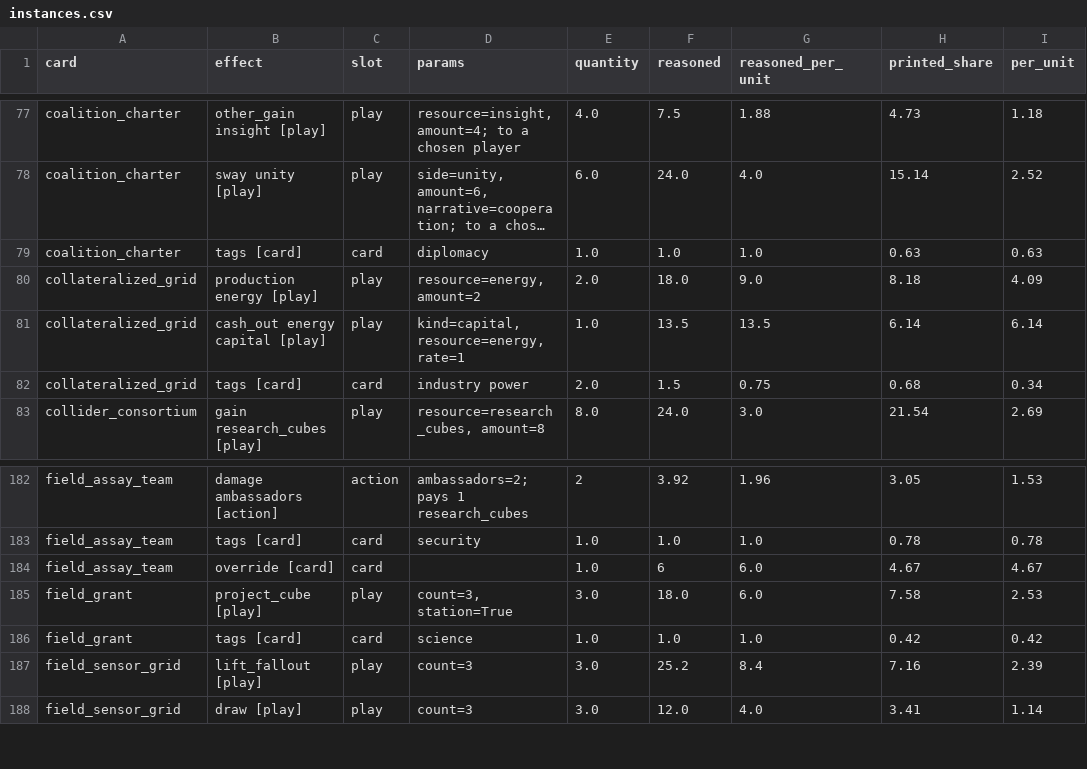
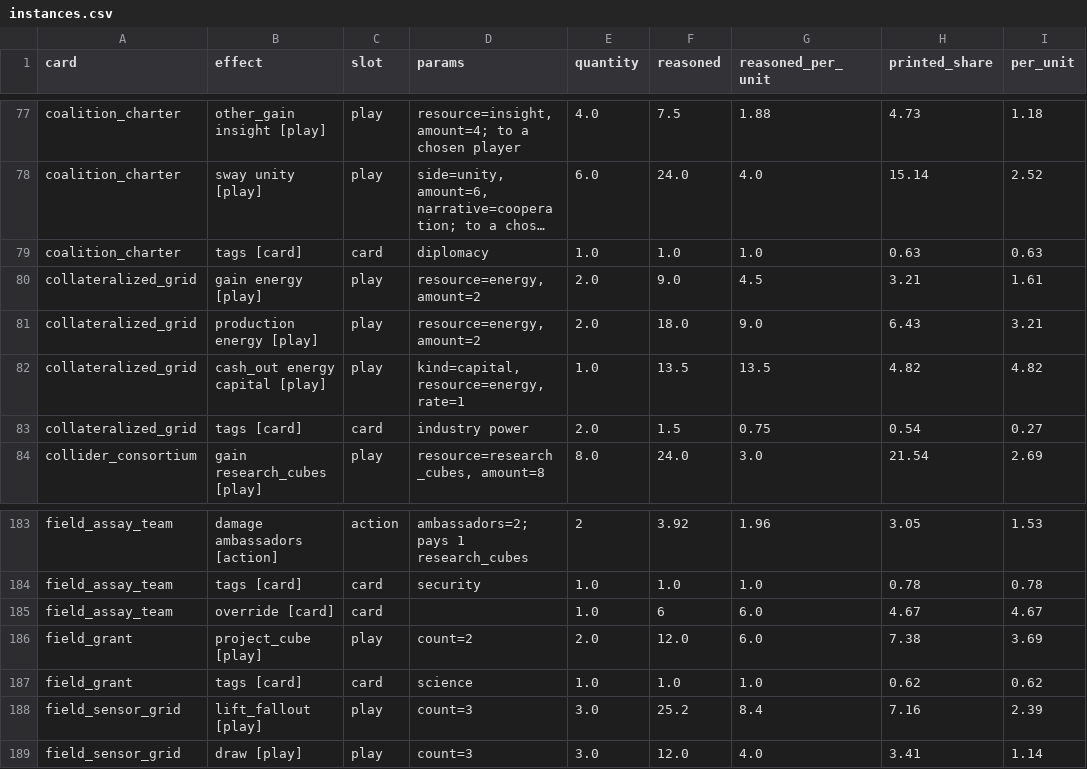
Before and after one commit to techmatt/aicomplete, a CSV file: experiments/results/effect-ledger/instances.csv, drawn as a sheet; only a part is shown, gaps mark what is left out; long unchanged cells end in …; addresses are those after the commit; the diff names each change by its address in the sheet, - before the commit and + after, or states it on an @@ line.

Commit message:
aicomplete/228_balance_pass: 228: per_decision r99 vs r100 (planner 0.97x a decision)
Squashed by conductor from conductor/228_balance_pass (9 commit(s)):
- 228: design_check priced_in/exempt (from 226), screen specs s228/s228v, pair reader
- 228: card screen spec s228c
- 228: Researcher lever spec s228r
- 228: s228r track fix
- 228: s228y spec; usage bands (Mint, Grant, hedges, Lift Fallout, Envoy)
- 228: balance pass (r100): Remove agents 2 ambassadors; Researcher 4 slots, insight 7/8/9, Synthesis 1 insight; Field Grant 2 cubes anywhere; Collateralized Grid +2 energy; golden updated
- 228: fresh read 46912-46975 (seeds taken), usage bands (Debrief per 10157, Patrol, Remove agents a hedge), write-up and history
- 228: tests for r100 (Remove agents 2 ambassadors, Researcher 4 slots, Synthesis 1 insight, Field Grant without its station icon)
- 228: per_decision r99 vs r100 (planner 0.97x a decision)

```diff
--- a/experiments/results/effect-ledger/instances.csv
+++ b/experiments/results/effect-ledger/instances.csv
+row 80: collateralized_grid | gain energy [play] | play | resource=energy, amount=2 | 2.0 | 9.0 | 4.5 | 3.21 | 1.61
-H81 (printed_share): 8.18
+H81 (printed_share): 6.43
-I81 (per_unit): 4.09
+I81 (per_unit): 3.21
-H82 (printed_share): 6.14
+H82 (printed_share): 4.82
-I82 (per_unit): 6.14
+I82 (per_unit): 4.82
-H83 (printed_share): 0.68
+H83 (printed_share): 0.54
-I83 (per_unit): 0.34
+I83 (per_unit): 0.27
-D186 (params): count=3, station=True
+D186 (params): count=2
-E186 (quantity): 3.0
+E186 (quantity): 2.0
-F186 (reasoned): 18.0
+F186 (reasoned): 12.0
-H186 (printed_share): 7.58
+H186 (printed_share): 7.38
-I186 (per_unit): 2.53
+I186 (per_unit): 3.69
-H187 (printed_share): 0.42
+H187 (printed_share): 0.62
-I187 (per_unit): 0.42
+I187 (per_unit): 0.62
```
Also changed, not shown: experiments/results/effect-ledger/cards.csv, experiments/results/effect-ledger/effects.csv, 47 other files.
